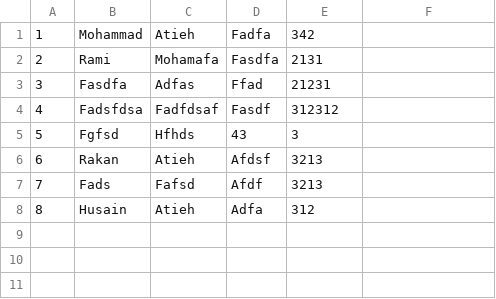
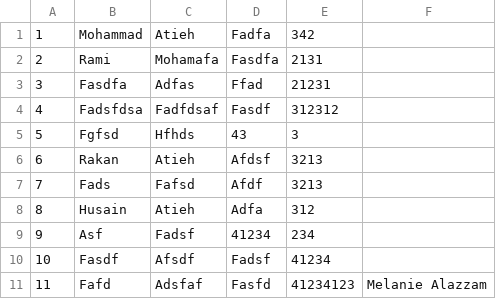
Before and after one commit to drmohammadatieh/DoctorSurgery, a CSV file: patients_list.csv, drawn as a sheet; the diff names each change by its address in the sheet, - before the commit and + after, or states it on an @@ line.

```diff
--- a/patients_list.csv
+++ b/patients_list.csv
+row 9: 9 | Asf | Fadsf | 41234 | 234
+row 10: 10 | Fasdf | Afsdf | Fadsf | 41234
+row 11: 11 | Fafd | Adsfaf | Fasfd | 41234123 | Melanie Alazzam
```
Also changed, not shown: 11 other files.
